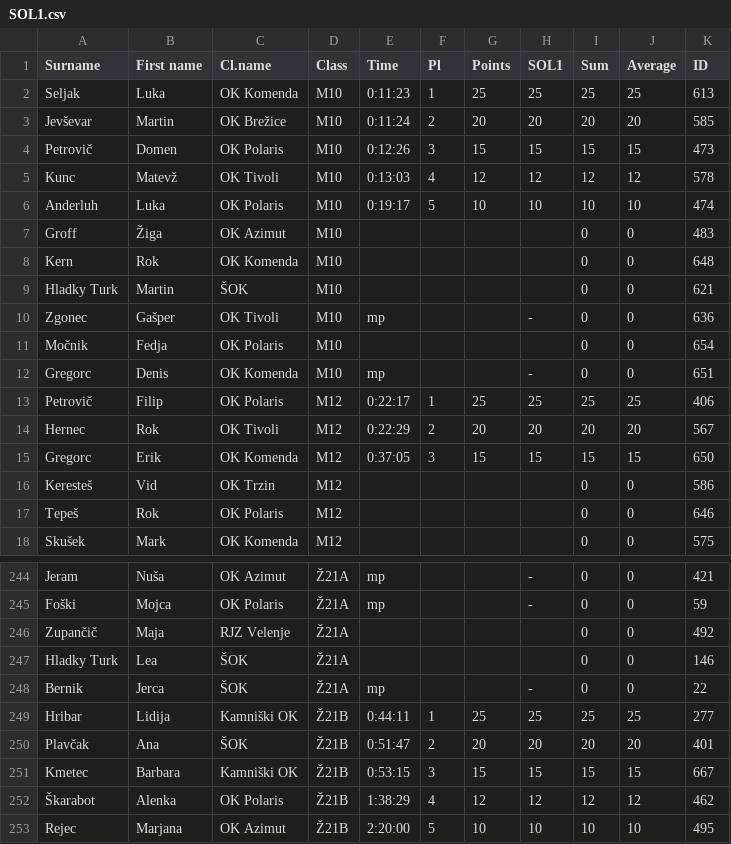
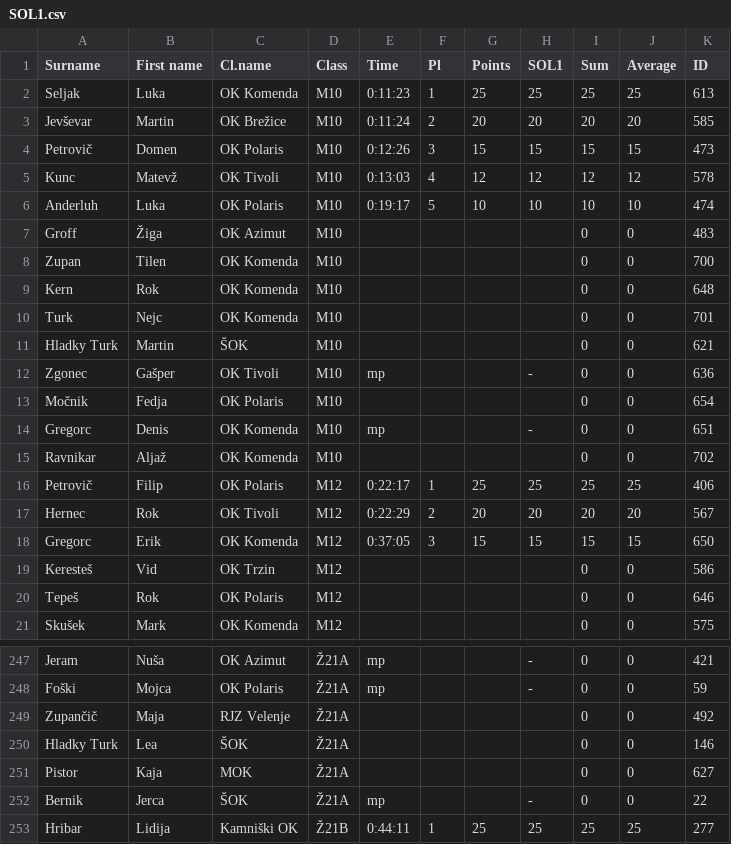
Before and after one commit to OZS-IT/SOL, a CSV file: Resna stanja/SOL1.csv, drawn as a sheet; only a part is shown, gaps mark what is left out; the shorter side is filled out with more unchanged rows.

```diff
--- a/Resna stanja/SOL1.csv
+++ b/Resna stanja/SOL1.csv
@@ -7,3 +7,5 @@ Anderluh;Luka;OK Polaris;M10;0:19:17;5;10;10;10;10;474
 Groff;Žiga;OK Azimut;M10;;;;;0;0;483
+Zupan;Tilen;OK Komenda;M10;;;;;0;0;700
 Kern;Rok;OK Komenda;M10;;;;;0;0;648
+Turk;Nejc;OK Komenda;M10;;;;;0;0;701
 Hladky Turk;Martin;ŠOK;M10;;;;;0;0;621
@@ -12,2 +14,3 @@ Močnik;Fedja;OK Polaris;M10;;;;;0;0;654
 Gregorc;Denis;OK Komenda;M10;mp;;;-;0;0;651
+Ravnikar;Aljaž;OK Komenda;M10;;;;;0;0;702
 Petrovič;Filip;OK Polaris;M12;0:22:17;1;25;25;25;25;406
@@ -247,2 +250,3 @@ Zupančič;Maja;RJZ Velenje;Ž21A;;;;;0;0;492
 Hladky Turk;Lea;ŠOK;Ž21A;;;;;0;0;146
+Pistor;Kaja;MOK;Ž21A;;;;;0;0;627
 Bernik;Jerca;ŠOK;Ž21A;mp;;;-;0;0;22
```
Also changed, not shown: 4 other files.
